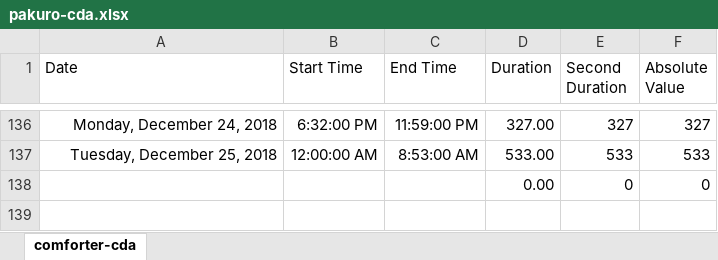
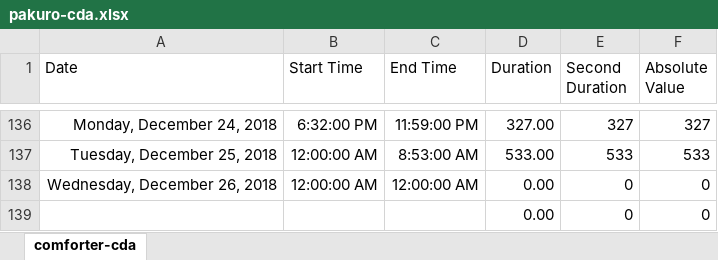
Before and after one commit to ArthurEzenwanne/power-supply, an Excel workbook: pakuro/pakuro-cda.xlsx, sheet comforter-cda, drawn as a sheet; only a part is shown, gaps mark what is left out; values as stored, in another font and other column widths than the file's, no borders; table styles not drawn; the diff names each change by its address in the sheet, - before the commit and + after, or states it on an @@ line.

Commit message:
Add daily power records

```diff
--- a/pakuro/pakuro-cda.xlsx (sheet comforter-cda)
+++ b/pakuro/pakuro-cda.xlsx (sheet comforter-cda)
+row 138: Wednesday, December 26, 2018 | 12:00:00 AM | 12:00:00 AM | 0.00 | 0 | 0
```
